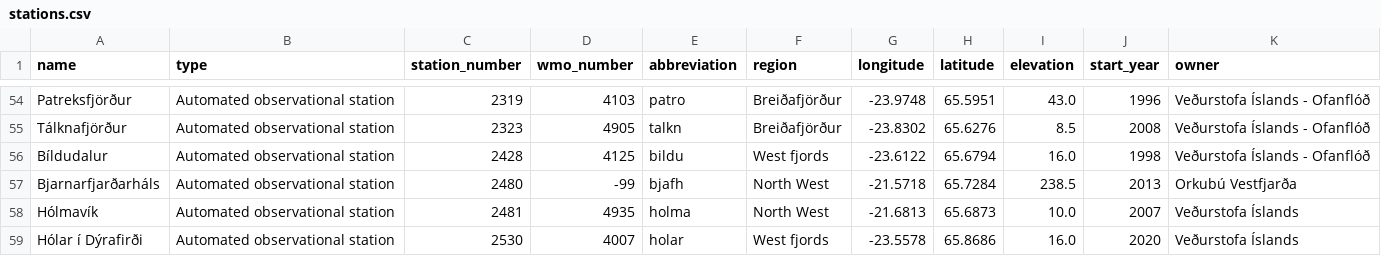
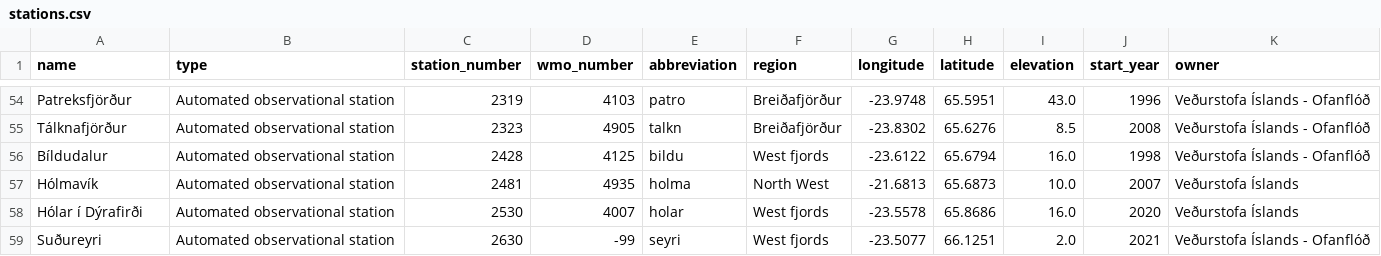
Before and after one commit to flother/weather_stations_iceland, a CSV file: stations.csv, drawn as a sheet; only a part is shown, gaps mark what is left out; the shorter side is filled out with more unchanged rows.

Commit message:
Update weather stations data
1 station removed

  name: Bjarnarfjarðarháls
  type: Automated observational station
  station_number: 2480
  wmo_number: -99
  abbreviation: bjafh
  region: North West
  longitude: -21.5718
  latitude: 65.7284
  elevation: 238.5
  start_year: 2013
  owner: Orkubú Vestfjarða

```diff
--- a/stations.csv
+++ b/stations.csv
@@ -56,3 +56,2 @@ Tálknafjörður,Automated observational station,2323,4905,talkn,Breiðafjörðu
 Bíldudalur,Automated observational station,2428,4125,bildu,West fjords,-23.6122,65.6794,16.0,1998,Veðurstofa Íslands - Ofanflóð
-Bjarnarfjarðarháls,Automated observational station,2480,-99,bjafh,North West,-21.5718,65.7284,238.5,2013,Orkubú Vestfjarða
 Hólmavík,Automated observational station,2481,4935,holma,North West,-21.6813,65.6873,10.0,2007,Veðurstofa Íslands
```
Also changed, not shown: 1 other file.
